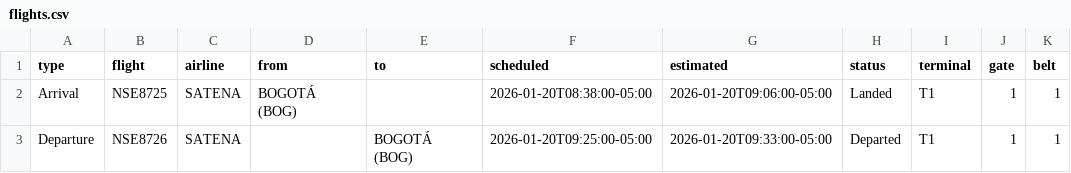
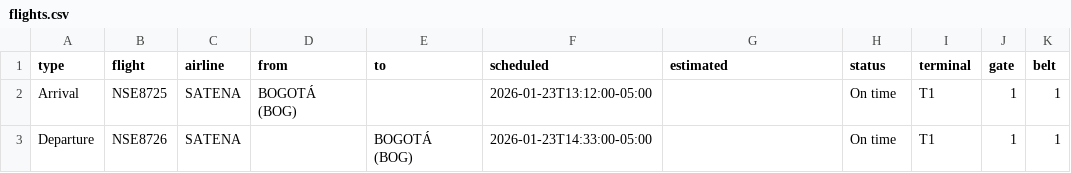
Before and after one commit to fredo2298-dev/airport-display-bun, a CSV file: flights.csv, drawn as a sheet.

Commit message:
Update flights.csv

```diff
--- a/flights.csv
+++ b/flights.csv
@@ -1,3 +1,3 @@
 type,flight,airline,from,to,scheduled,estimated,status,terminal,gate,belt
-Arrival,NSE8725,SATENA,BOGOTÁ (BOG),,2026-01-20T08:38:00-05:00,2026-01-20T09:06:00-05:00,Landed,T1,1,1
-Departure,NSE8726,SATENA,,BOGOTÁ (BOG),2026-01-20T09:25:00-05:00,2026-01-20T09:33:00-05:00,Departed,T1,1,1
+Arrival,NSE8725,SATENA,BOGOTÁ (BOG),,2026-01-23T13:12:00-05:00,,On time,T1,1,1
+Departure,NSE8726,SATENA,,BOGOTÁ (BOG),2026-01-23T14:33:00-05:00,,On time,T1,1,1
```
